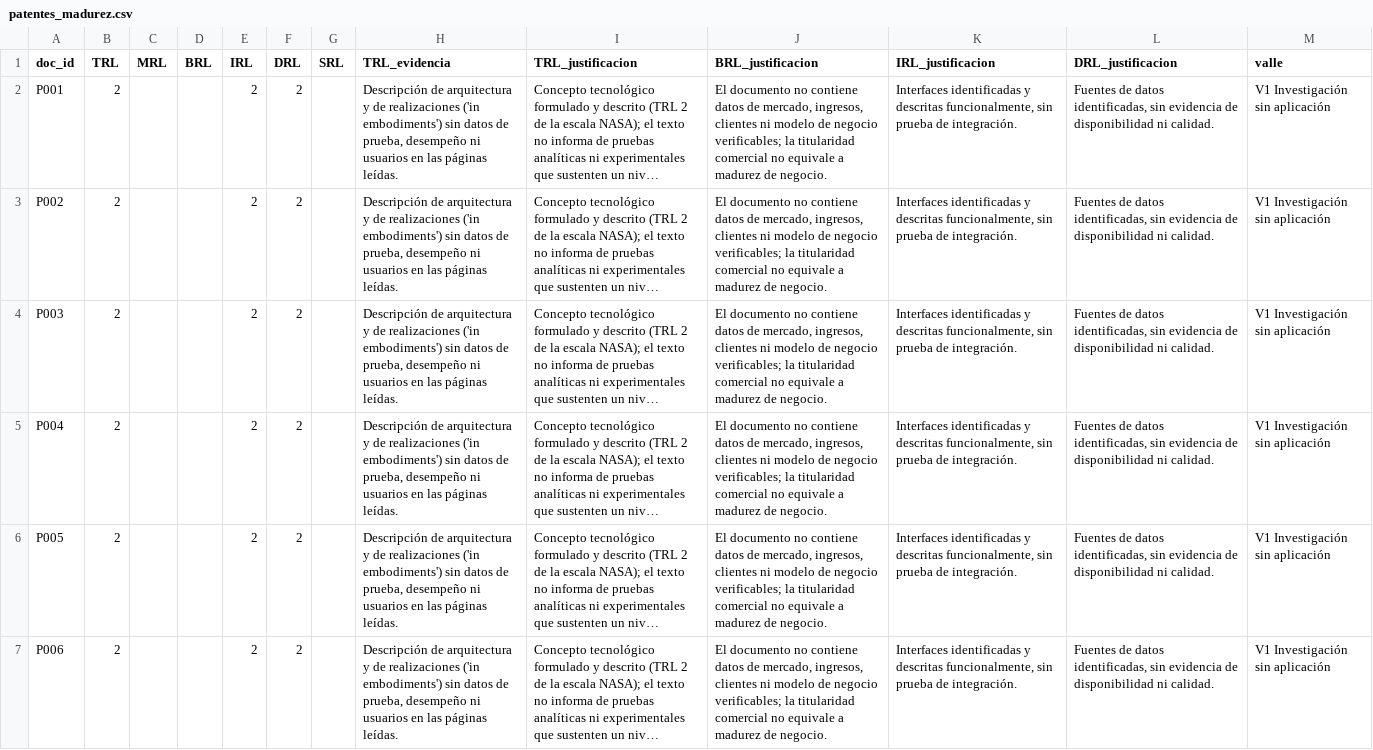
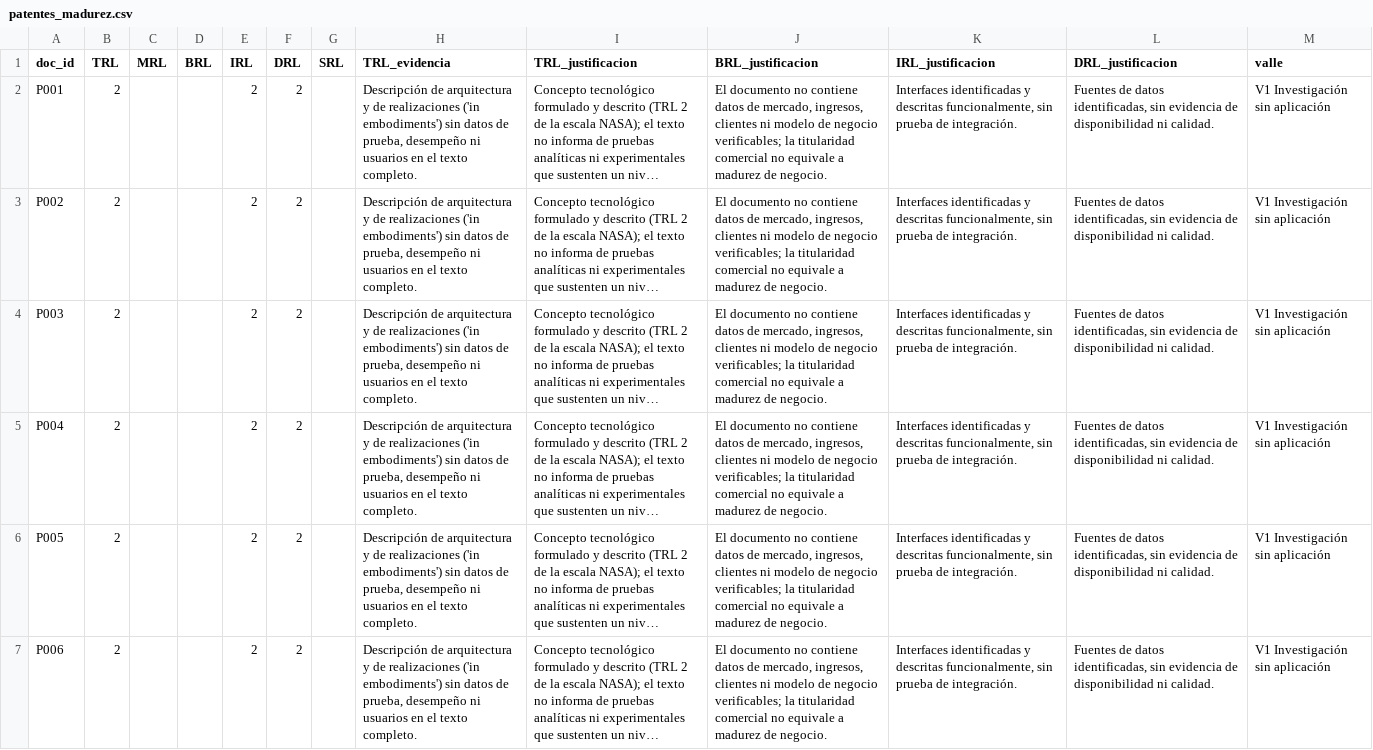
Before and after one commit to Andrescalderong/TejidoEmpresarial, a CSV file: SYNAPSE_V19_L01/patentes/csv/patentes_madurez.csv, drawn as a sheet; only a part is shown; long unchanged cells end in …; the diff covers the shown part only; the diff names each change by its address in the sheet, - before the commit and + after, or states it on an @@ line.

```diff
--- a/SYNAPSE_V19_L01/patentes/csv/patentes_madurez.csv
+++ b/SYNAPSE_V19_L01/patentes/csv/patentes_madurez.csv
-H2:H7 (TRL_evidencia): …usuarios en las páginas leídas.
+H2:H7 (TRL_evidencia): …usuarios en el texto completo.
```
Also changed, not shown: 5 edited cells elsewhere in this file, SYNAPSE_V19_L01/patentes/csv/patentes_competidores.csv, SYNAPSE_V19_L01/patentes/csv/patentes_inventario.csv, 35 other files.
